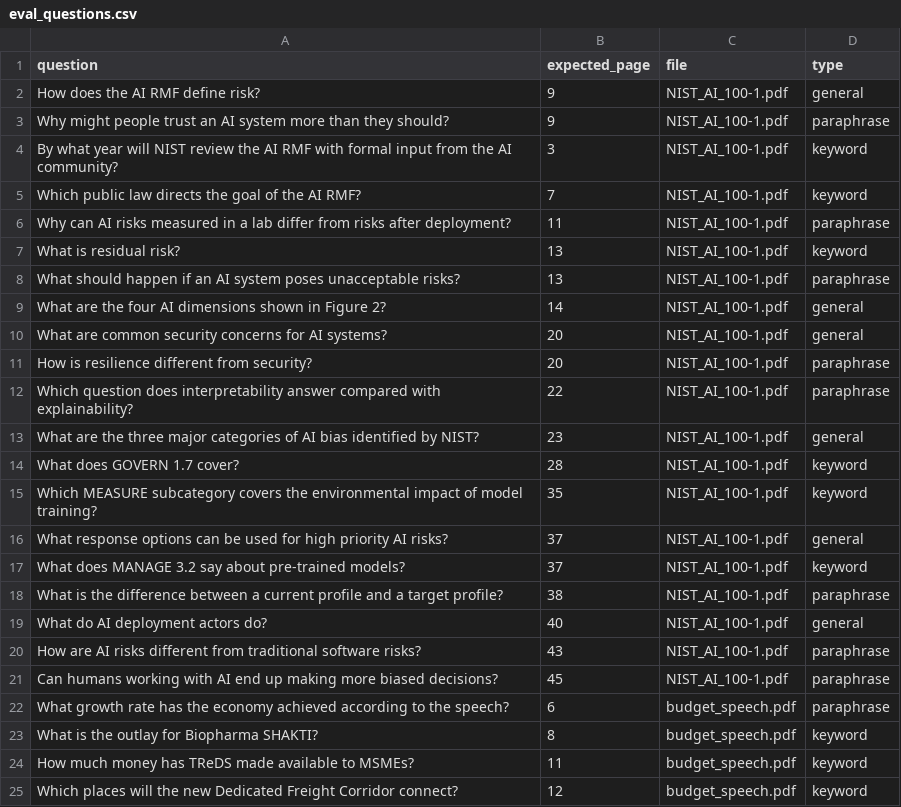
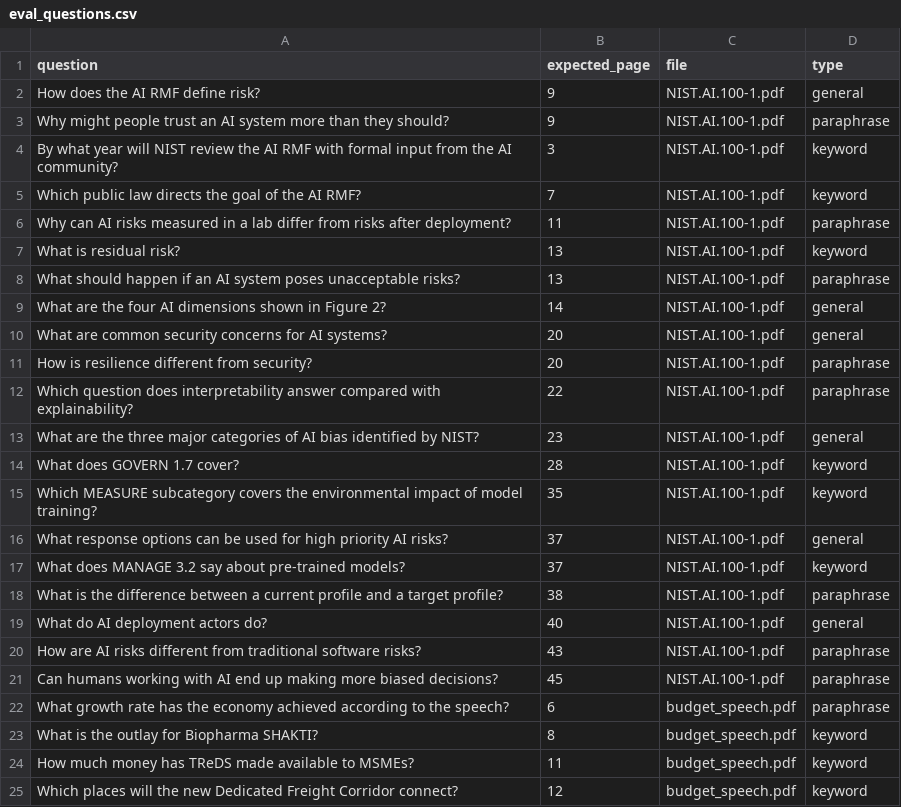
Before and after one commit to arnav2293-afk/ask-your-pdf-rag, a CSV file: eval_questions.csv, drawn as a sheet; only a part is shown.

Commit message:
Add files via upload

```diff
--- a/eval_questions.csv
+++ b/eval_questions.csv
@@ -1,22 +1,22 @@
 question,expected_page,file,type
-How does the AI RMF define risk?,9,NIST_AI_100-1.pdf,general
-Why might people trust an AI system more than they should?,9,NIST_AI_100-1.pdf,paraphrase
-By what year will NIST review the AI RMF with formal input from the AI community?,3,NIST_AI_100-1.pdf,keyword
-Which public law directs the goal of the AI RMF?,7,NIST_AI_100-1.pdf,keyword
-Why can AI risks measured in a lab differ from risks after deployment?,11,NIST_AI_100-1.pdf,paraphrase
-What is residual risk?,13,NIST_AI_100-1.pdf,keyword
-What should happen if an AI system poses unacceptable risks?,13,NIST_AI_100-1.pdf,paraphrase
-What are the four AI dimensions shown in Figure 2?,14,NIST_AI_100-1.pdf,general
-What are common security concerns for AI systems?,20,NIST_AI_100-1.pdf,general
-How is resilience different from security?,20,NIST_AI_100-1.pdf,paraphrase
-Which question does interpretability answer compared with explainability?,22,NIST_AI_100-1.pdf,paraphrase
-What are the three major categories of AI bias identified by NIST?,23,NIST_AI_100-1.pdf,general
-What does GOVERN 1.7 cover?,28,NIST_AI_100-1.pdf,keyword
-Which MEASURE subcategory covers the environmental impact of model training?,35,NIST_AI_100-1.pdf,keyword
-What response options can be used for high priority AI risks?,37,NIST_AI_100-1.pdf,general
-What does MANAGE 3.2 say about pre-trained models?,37,NIST_AI_100-1.pdf,keyword
-What is the difference between a current profile and a target profile?,38,NIST_AI_100-1.pdf,paraphrase
-What do AI deployment actors do?,40,NIST_AI_100-1.pdf,general
-How are AI risks different from traditional software risks?,43,NIST_AI_100-1.pdf,paraphrase
-Can humans working with AI end up making more biased decisions?,45,NIST_AI_100-1.pdf,paraphrase
+How does the AI RMF define risk?,9,NIST.AI.100-1.pdf,general
+Why might people trust an AI system more than they should?,9,NIST.AI.100-1.pdf,paraphrase
+By what year will NIST review the AI RMF with formal input from the AI community?,3,NIST.AI.100-1.pdf,keyword
+Which public law directs the goal of the AI RMF?,7,NIST.AI.100-1.pdf,keyword
+Why can AI risks measured in a lab differ from risks after deployment?,11,NIST.AI.100-1.pdf,paraphrase
+What is residual risk?,13,NIST.AI.100-1.pdf,keyword
+What should happen if an AI system poses unacceptable risks?,13,NIST.AI.100-1.pdf,paraphrase
+What are the four AI dimensions shown in Figure 2?,14,NIST.AI.100-1.pdf,general
+What are common security concerns for AI systems?,20,NIST.AI.100-1.pdf,general
+How is resilience different from security?,20,NIST.AI.100-1.pdf,paraphrase
+Which question does interpretability answer compared with explainability?,22,NIST.AI.100-1.pdf,paraphrase
+What are the three major categories of AI bias identified by NIST?,23,NIST.AI.100-1.pdf,general
+What does GOVERN 1.7 cover?,28,NIST.AI.100-1.pdf,keyword
+Which MEASURE subcategory covers the environmental impact of model training?,35,NIST.AI.100-1.pdf,keyword
+What response options can be used for high priority AI risks?,37,NIST.AI.100-1.pdf,general
+What does MANAGE 3.2 say about pre-trained models?,37,NIST.AI.100-1.pdf,keyword
+What is the difference between a current profile and a target profile?,38,NIST.AI.100-1.pdf,paraphrase
+What do AI deployment actors do?,40,NIST.AI.100-1.pdf,general
+How are AI risks different from traditional software risks?,43,NIST.AI.100-1.pdf,paraphrase
+Can humans working with AI end up making more biased decisions?,45,NIST.AI.100-1.pdf,paraphrase
 What growth rate has the economy achieved according to the speech?,6,budget_speech.pdf,paraphrase
```
